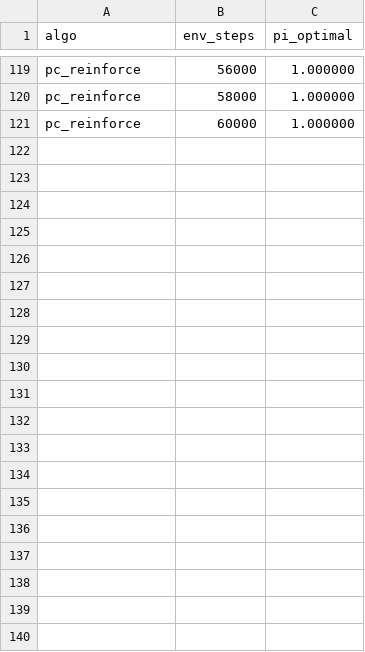
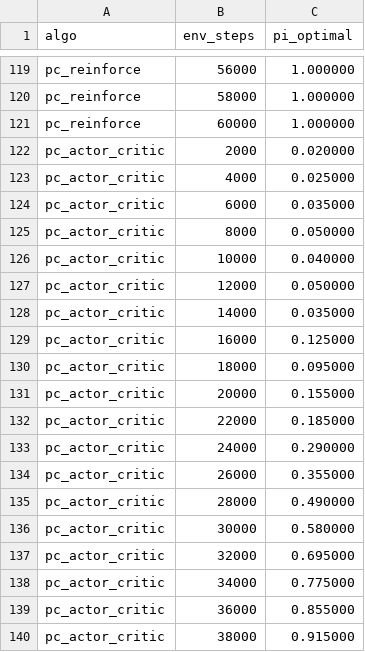
Before and after one commit to armin-sommer/Policy_Gradient_Predictive_Coding, a CSV file: results/bandit_seed0/pi_optimal.csv, drawn as a sheet; only a part is shown, gaps mark what is left out; the diff covers the shown part only.

Commit message:
add PC actor-critic with TD value head, 5-way bandit comparison on seeds 0 and 7; move overview deck out of repo

```diff
--- a/results/bandit_seed0/pi_optimal.csv
+++ b/results/bandit_seed0/pi_optimal.csv
@@ -121 +121,20 @@ pc_reinforce,58000,1.000000
 pc_reinforce,60000,1.000000
+pc_actor_critic,2000,0.020000
+pc_actor_critic,4000,0.025000
+pc_actor_critic,6000,0.035000
+pc_actor_critic,8000,0.050000
+pc_actor_critic,10000,0.040000
+pc_actor_critic,12000,0.050000
+pc_actor_critic,14000,0.035000
+pc_actor_critic,16000,0.125000
+pc_actor_critic,18000,0.095000
+pc_actor_critic,20000,0.155000
+pc_actor_critic,22000,0.185000
+pc_actor_critic,24000,0.290000
+pc_actor_critic,26000,0.355000
+pc_actor_critic,28000,0.490000
+pc_actor_critic,30000,0.580000
+pc_actor_critic,32000,0.695000
+pc_actor_critic,34000,0.775000
+pc_actor_critic,36000,0.855000
+pc_actor_critic,38000,0.915000
```
Also changed, not shown: 11 added rows elsewhere in this file, 20 other files.
